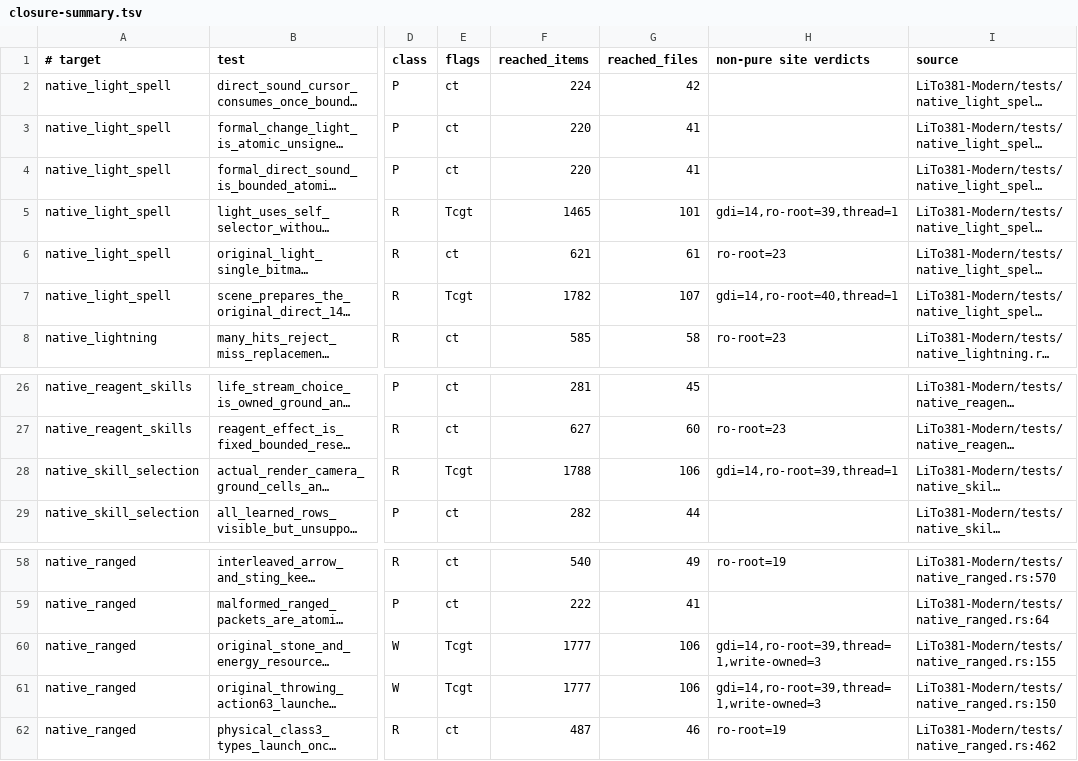
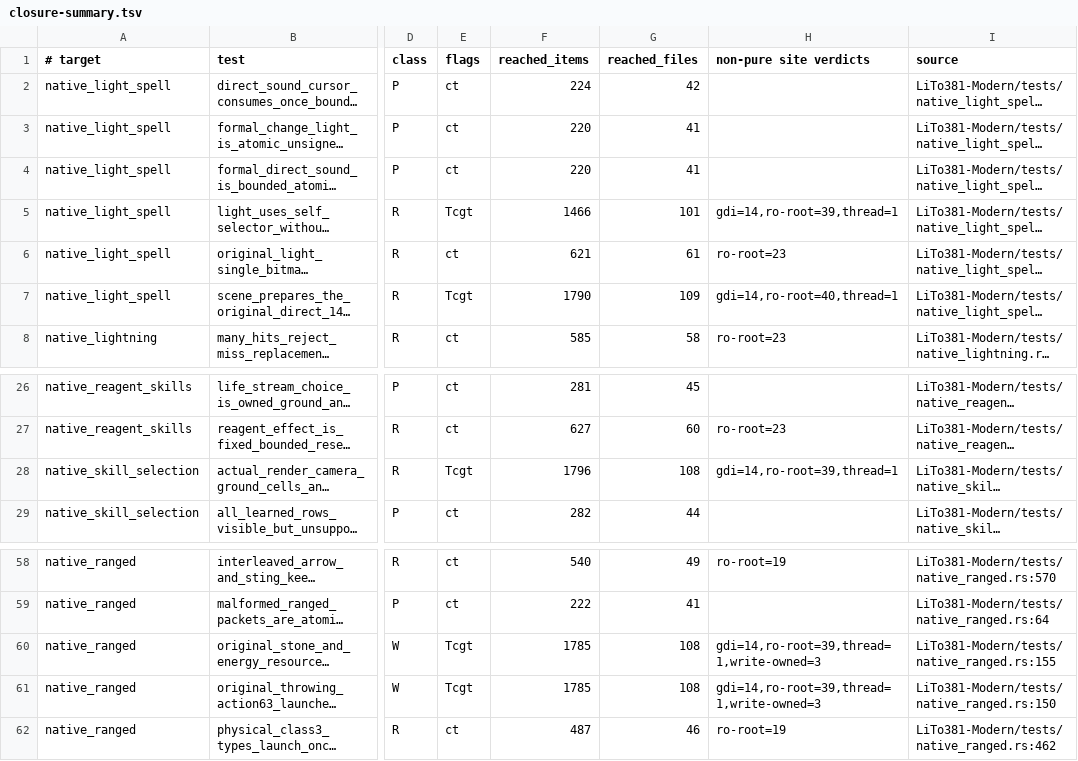
Before and after one commit to chaoren0418-arch/lito-modern, a TSV file: docs/reports/issue-308/closure-summary.tsv, drawn as a sheet; only a part is shown, gaps mark what is left out; long unchanged cells end in …; the diff names each change by its address in the sheet, - before the commit and + after, or states it on an @@ line.

```diff
--- a/docs/reports/issue-308/closure-summary.tsv
+++ b/docs/reports/issue-308/closure-summary.tsv
-F5 (reached_items): 1465
+F5 (reached_items): 1466
-F7 (reached_items): 1782
+F7 (reached_items): 1790
-G7 (reached_files): 107
+G7 (reached_files): 109
-F28 (reached_items): 1788
+F28 (reached_items): 1796
-G28 (reached_files): 106
+G28 (reached_files): 108
-F60:F61 (reached_items): 1777
+F60:F61 (reached_items): 1785
-G60:G61 (reached_files): 106
+G60:G61 (reached_files): 108
```
Also changed, not shown: docs/reports/issue-308/verdicts.tsv, 3 other files.
